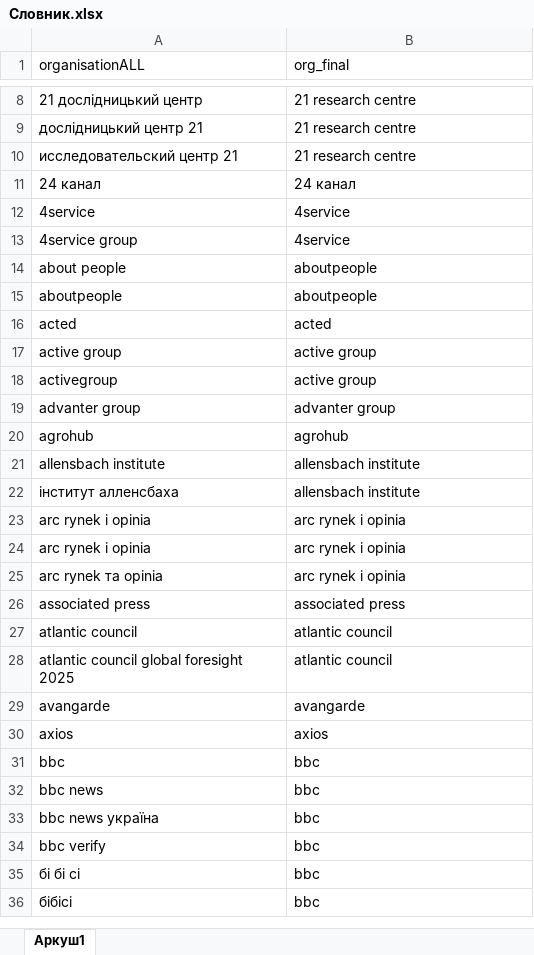
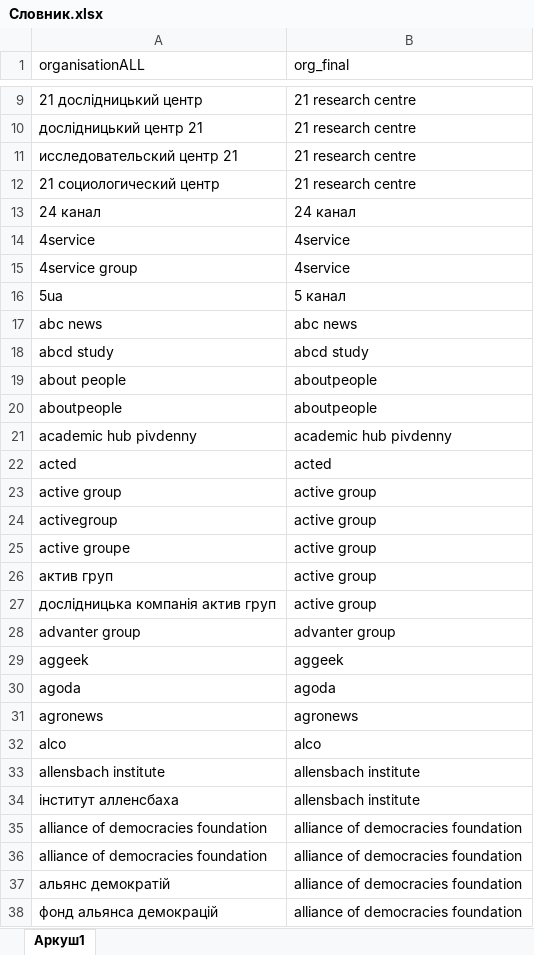
Before and after one commit to KSE-Sociological-Center/Media-monitoring, an Excel workbook: annex/Словник.xlsx, sheet Аркуш1, drawn as a sheet; only a part is shown, gaps mark what is left out; the shorter side is filled out with more unchanged rows; values as stored, in another font and other column widths than the file's, no borders; removed rows and columns are numbered as before the commit, all else as after; the diff covers the shown part only; the diff names each change by its address in the sheet, - before the commit and + after, or states it on an @@ line.

```diff
--- a/annex/Словник.xlsx (sheet Аркуш1)
+++ b/annex/Словник.xlsx (sheet Аркуш1)
+row 12: 21 социологический центр | 21 research centre
+row 16: 5ua | 5 канал
+row 17: abc news | abc news
+row 18: abcd study | abcd study
+row 21: academic hub pivdenny | academic hub pivdenny
+row 25: active groupе | active group
+row 26: актив груп | active group
+row 27: дослідницька компанія актив груп | active group
-row 20: agrohub | agrohub
+row 29: aggeek | aggeek
+row 30: agoda | agoda
+row 31: agronews | agronews
+row 32: alco | alco
+row 35: alliance of democracies foundation | alliance of democracies foundation
+row 36: alliance of democracies foundation | alliance of democracies foundation
+row 37: альянс демократій | alliance of democracies foundation
+row 38: фонд альянса демокрацій | alliance of democracies foundation
```
Also changed, not shown: 313 added rows, 2 removed rows and 2 edited cells elsewhere in this sheet, 1 other file.
